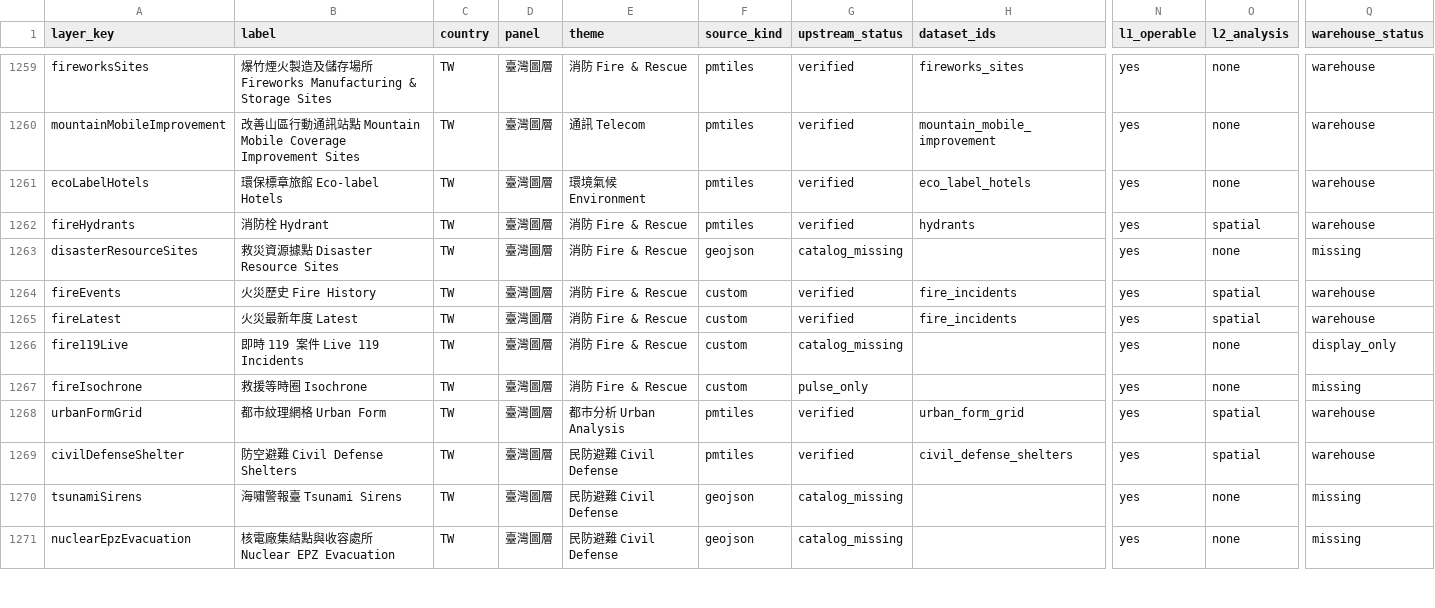
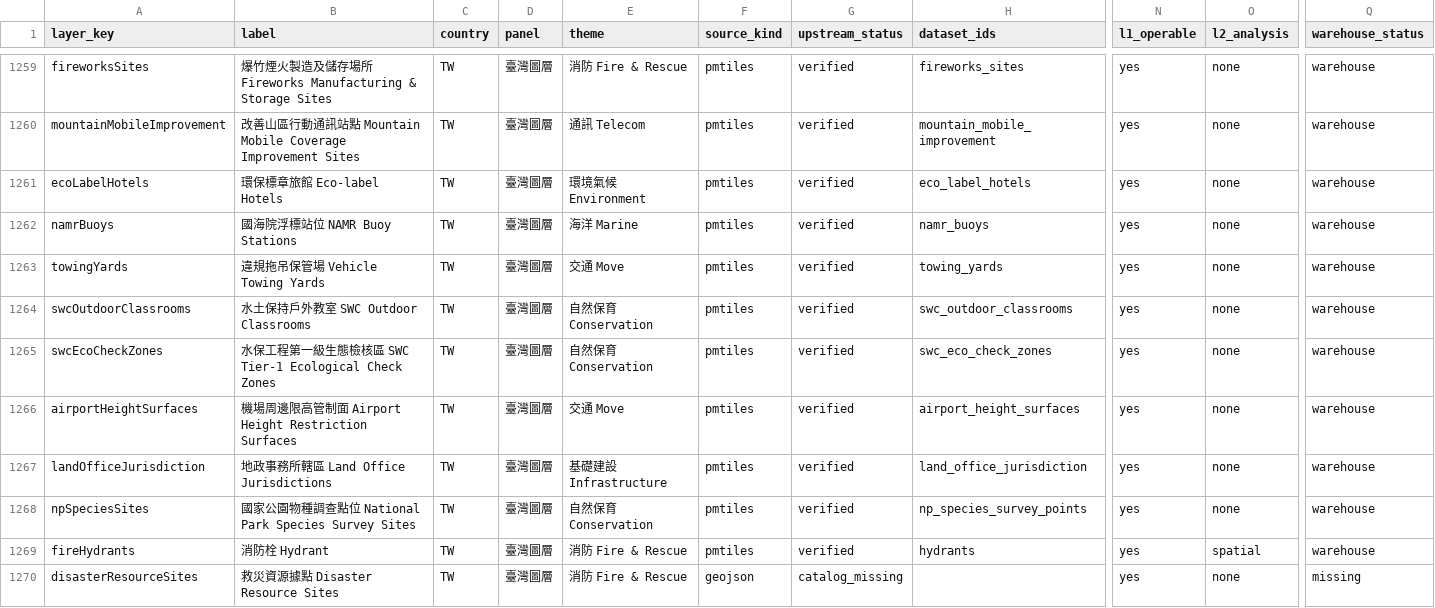
Before and after one commit to ianlkl11234s/mini-taiwan-pulse, a CSV file: docs/features/general-analysis/layer-status.csv, drawn as a sheet; only a part is shown, gaps mark what is left out; the shorter side is filled out with more unchanged rows; rows hold the shown columns only; the diff names each change by its address in the sheet, - before the commit and + after, or states it on an @@ line.

```diff
--- a/docs/features/general-analysis/layer-status.csv
+++ b/docs/features/general-analysis/layer-status.csv
+row 1262: namrBuoys | 國海院浮標站位 NAMR Buoy Stations | TW | 臺灣圖層 | 海洋 Marine | pmtiles | verified | namr_buoys | yes | none | warehouse
+row 1263: towingYards | 違規拖吊保管場 Vehicle Towing Yards | TW | 臺灣圖層 | 交通 Move | pmtiles | verified | towing_yards | yes | none | warehouse
+row 1264: swcOutdoorClassrooms | 水土保持戶外教室 SWC Outdoor Classrooms | TW | 臺灣圖層 | 自然保育 Conservation | pmtiles | verified | swc_outdoor_classrooms | yes | none | warehouse
+row 1265: swcEcoCheckZones | 水保工程第一級生態檢核區 SWC Tier-1 Ecological Check Zones | TW | 臺灣圖層 | 自然保育 Conservation | pmtiles | verified | swc_eco_check_zones | yes | none | warehouse
+row 1266: airportHeightSurfaces | 機場周邊限高管制面 Airport Height Restriction Surfaces | TW | 臺灣圖層 | 交通 Move | pmtiles | verified | airport_height_surfaces | yes | none | warehouse
+row 1267: landOfficeJurisdiction | 地政事務所轄區 Land Office Jurisdictions | TW | 臺灣圖層 | 基礎建設 Infrastructure | pmtiles | verified | land_office_jurisdiction | yes | none | warehouse
+row 1268: npSpeciesSites | 國家公園物種調查點位 National Park Species Survey Sites | TW | 臺灣圖層 | 自然保育 Conservation | pmtiles | verified | np_species_survey_points | yes | none | warehouse
```
